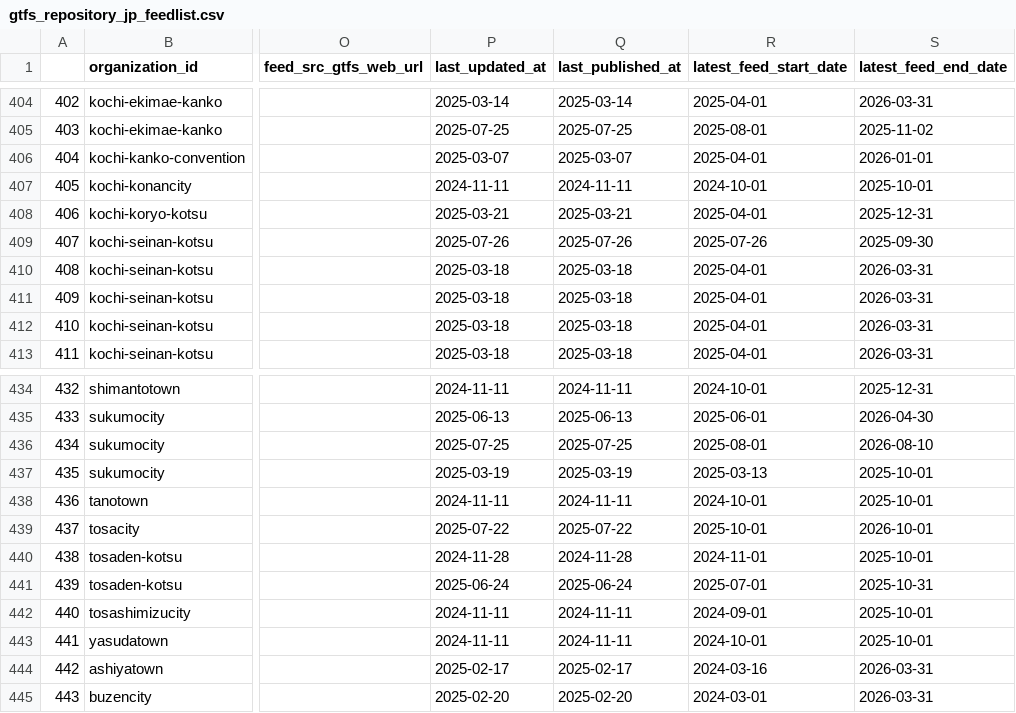
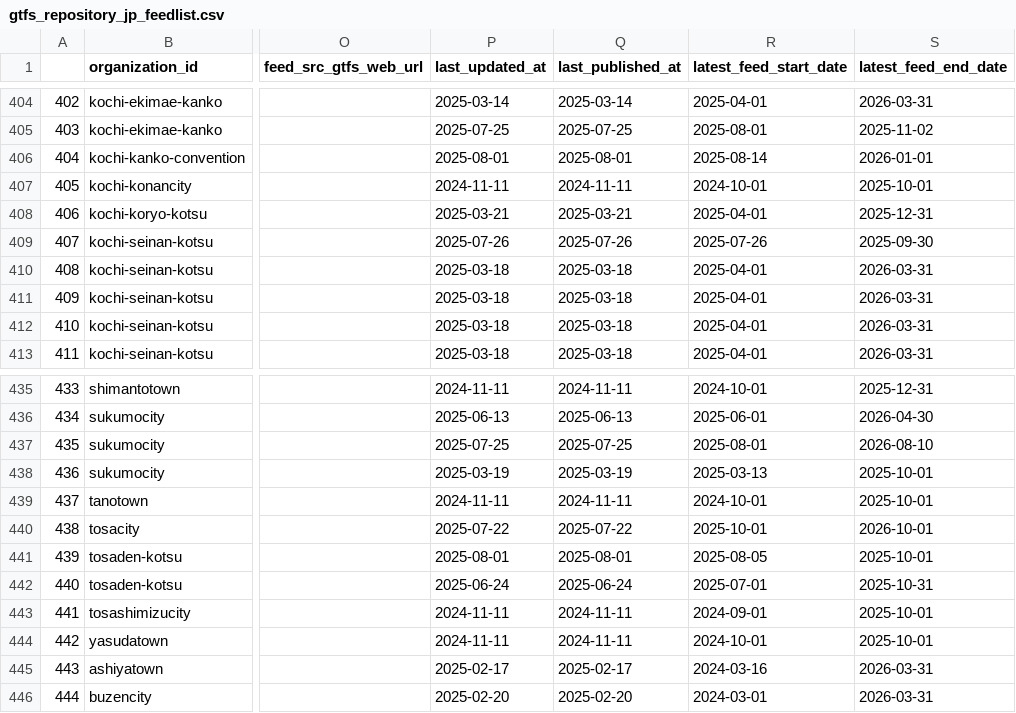
Before and after one commit to tshimada291/gtfs_repository_jp_feedcheck, a CSV file: gtfs_repository_jp_feedlist.csv, drawn as a sheet; only a part is shown, gaps mark what is left out; addresses are those after the commit; the diff covers the shown part only; the diff names each change by its address in the sheet, - before the commit and + after, or states it on an @@ line.

```diff
--- a/gtfs_repository_jp_feedlist.csv
+++ b/gtfs_repository_jp_feedlist.csv
-P406 (last_updated_at): 2025-03-07
+P406 (last_updated_at): 2025-08-01
-Q406 (last_published_at): 2025-03-07
+Q406 (last_published_at): 2025-08-01
-R406 (latest_feed_start_date): 2025-04-01
+R406 (latest_feed_start_date): 2025-08-14
@@ column A renumbered from row 420 down @@
-P441 (last_updated_at): 2024-11-28
+P441 (last_updated_at): 2025-08-01
-Q441 (last_published_at): 2024-11-28
+Q441 (last_published_at): 2025-08-01
-R441 (latest_feed_start_date): 2024-11-01
+R441 (latest_feed_start_date): 2025-08-05
```
Also changed, not shown: 2 added rows and 23 edited cells elsewhere in this file, 1 other file.
